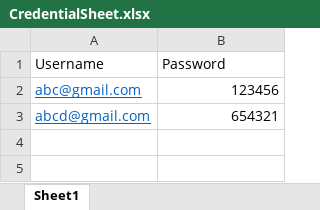
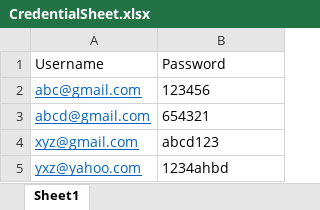
Before and after one commit to Pravin1288/AmazonProject, an Excel workbook: AmazonPageObjectModel/Data/CredentialSheet.xlsx, sheet Sheet1, drawn as a sheet; values as stored, in another font and other column widths than the file's, no borders; the diff names each change by its address in the sheet, - before the commit and + after, or states it on an @@ line.

Commit message:
Frameword_05_Executed_Data_From_Excel_Using_For_Loop

```diff
--- a/AmazonPageObjectModel/Data/CredentialSheet.xlsx (sheet Sheet1)
+++ b/AmazonPageObjectModel/Data/CredentialSheet.xlsx (sheet Sheet1)
-B2:B3 alignment: right
+B2:B3 alignment: left
+row 4: xyz@gmail.com | abcd123
+row 5: yxz@yahoo.com | 1234ahbd
```
Also changed, not shown: 12 other files.
